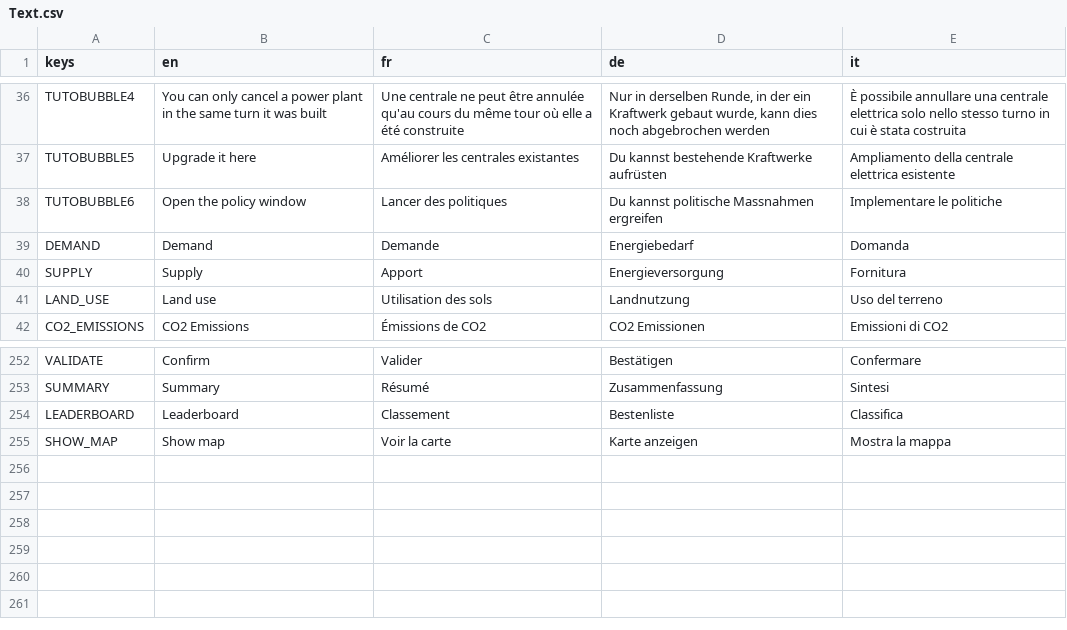
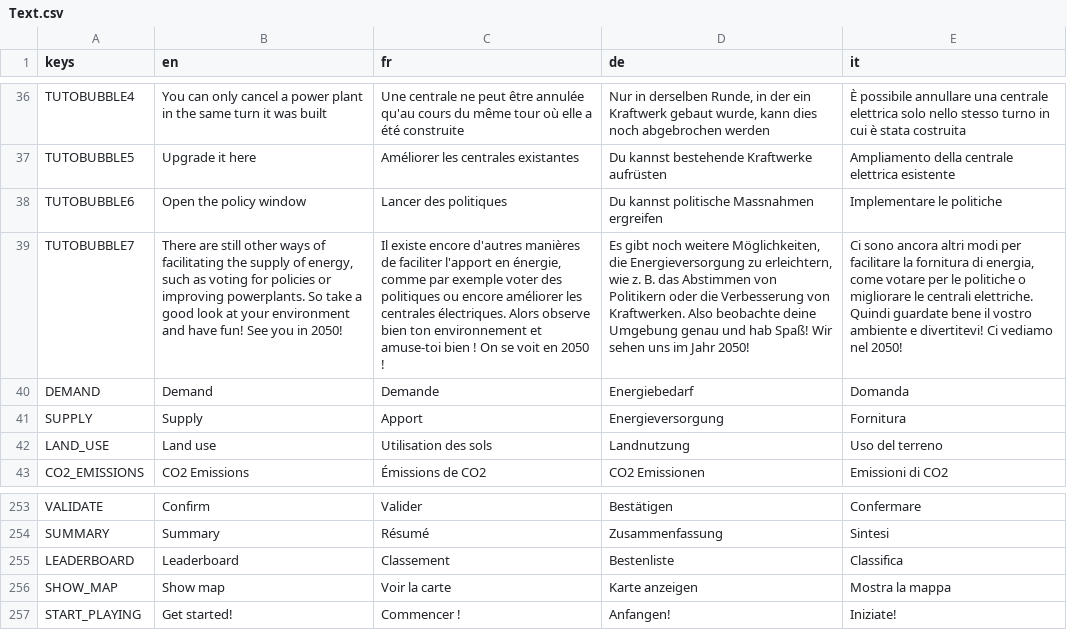
Before and after one commit to usi-sweet-sure/EnsuredEnergy_GDScript, a CSV file: Text.csv, drawn as a sheet; only a part is shown, gaps mark what is left out; the diff names each change by its address in the sheet, - before the commit and + after, or states it on an @@ line.

```diff
--- a/Text.csv
+++ b/Text.csv
+row 39: TUTOBUBBLE7 | There are still other ways of facilitating the supply of energy, such as voting for policies or improving powerplants. So take a good look at your environment and have fun! See you in 2050! | Il existe encore d'autres manières de faciliter l'apport en énergie, comme par exemple voter des politiques ou encore améliorer les centrales électriques. Alors observe bien ton environnement et amuse-toi bien ! On se voit en 2050 ! | Es gibt noch weitere Möglichkeiten, die Energieversorgung zu erleichtern, wie z. B. das Abstimmen von Politikern oder die Verbesserung von Kraftwerken. Also beobachte deine Umgebung genau und hab Spaß! Wir sehen uns im Jahr 2050! | Ci sono ancora altri modi per facilitare la fornitura di energia, come votare per le politiche o migliorare le centrali elettriche. Quindi guardate bene il vostro ambiente e divertitevi! Ci vediamo nel 2050!
+row 257: START_PLAYING | Get started! | Commencer ! | Anfangen! | Iniziate!
```
Also changed, not shown: 8 other files.
